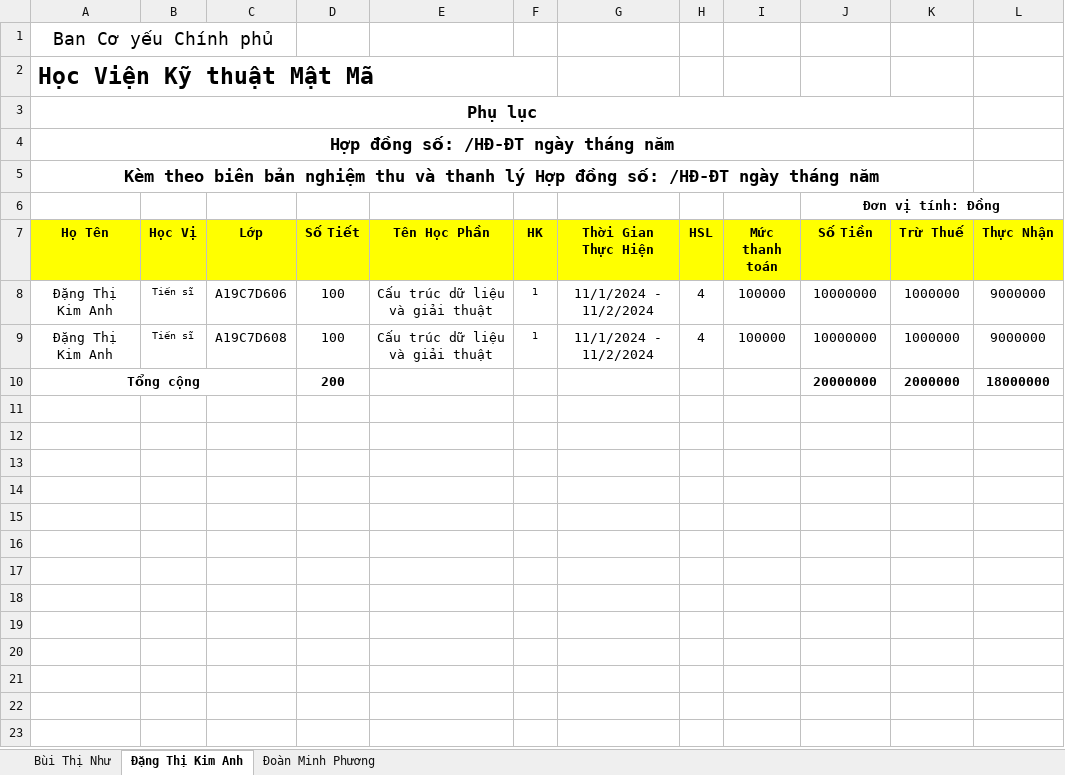
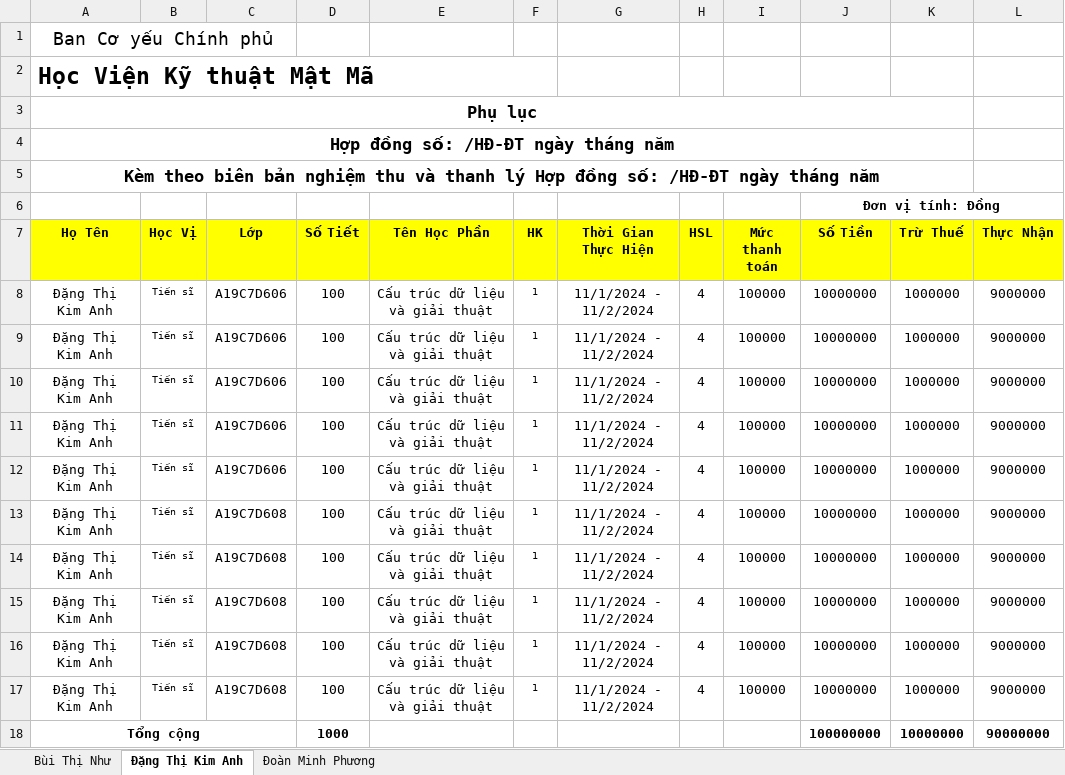
Before and after one commit to trongnghia6/fenckh, an Excel workbook: src/public/exports/PhuLucGiangVienMoi.xlsx, sheet Đặng Thị Kim Anh, drawn as a sheet; values as stored, in another font and other column widths than the file's, no borders; removed rows and columns are numbered as before the commit, all else as after; the diff names each change by its address in the sheet, - before the commit and + after, or states it on an @@ line.

```diff
--- a/src/public/exports/PhuLucGiangVienMoi.xlsx (sheet Đặng Thị Kim Anh)
+++ b/src/public/exports/PhuLucGiangVienMoi.xlsx (sheet Đặng Thị Kim Anh)
+row 9: Đặng Thị Kim Anh | Tiến sĩ | A19C7D606 | 100 | Cấu trúc dữ liệu và giải thuật | 1 | 11/1/2024 - 11/2/2024 | 4 | 100000 | 10000000 | 1000000 | 9000000
+row 10: Đặng Thị Kim Anh | Tiến sĩ | A19C7D606 | 100 | Cấu trúc dữ liệu và giải thuật | 1 | 11/1/2024 - 11/2/2024 | 4 | 100000 | 10000000 | 1000000 | 9000000
+row 11: Đặng Thị Kim Anh | Tiến sĩ | A19C7D606 | 100 | Cấu trúc dữ liệu và giải thuật | 1 | 11/1/2024 - 11/2/2024 | 4 | 100000 | 10000000 | 1000000 | 9000000
+row 12: Đặng Thị Kim Anh | Tiến sĩ | A19C7D606 | 100 | Cấu trúc dữ liệu và giải thuật | 1 | 11/1/2024 - 11/2/2024 | 4 | 100000 | 10000000 | 1000000 | 9000000
-row 10: Tổng cộng |  |  | 200 |  |  |  |  |  | 20000000 | 2000000 | 18000000
+row 14: Đặng Thị Kim Anh | Tiến sĩ | A19C7D608 | 100 | Cấu trúc dữ liệu và giải thuật | 1 | 11/1/2024 - 11/2/2024 | 4 | 100000 | 10000000 | 1000000 | 9000000
+row 15: Đặng Thị Kim Anh | Tiến sĩ | A19C7D608 | 100 | Cấu trúc dữ liệu và giải thuật | 1 | 11/1/2024 - 11/2/2024 | 4 | 100000 | 10000000 | 1000000 | 9000000
+row 16: Đặng Thị Kim Anh | Tiến sĩ | A19C7D608 | 100 | Cấu trúc dữ liệu và giải thuật | 1 | 11/1/2024 - 11/2/2024 | 4 | 100000 | 10000000 | 1000000 | 9000000
+row 17: Đặng Thị Kim Anh | Tiến sĩ | A19C7D608 | 100 | Cấu trúc dữ liệu và giải thuật | 1 | 11/1/2024 - 11/2/2024 | 4 | 100000 | 10000000 | 1000000 | 9000000
+row 18: Tổng cộng |  |  | 1000 |  |  |  |  |  | 100000000 | 10000000 | 90000000
```
Also changed, not shown: sheet Đoàn Minh Phương, sheet Bùi Thị Như, src/public/exports/hopdonggvmList.xlsx, 3 other files.
